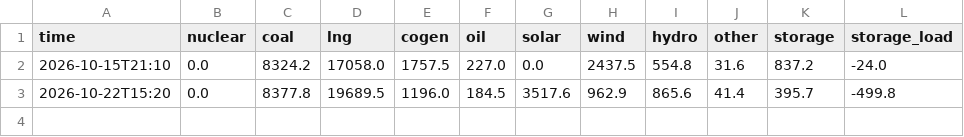
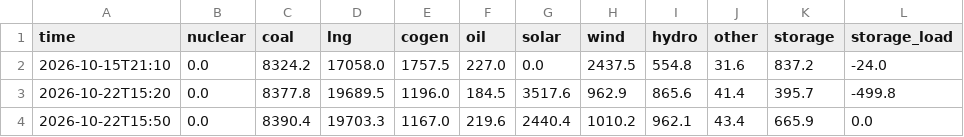
Before and after one commit to test21test21/taiwan-reservoir, a CSV file: data/power/hourly/2026-10.csv, drawn as a sheet.

```diff
--- a/data/power/hourly/2026-10.csv
+++ b/data/power/hourly/2026-10.csv
@@ -3 +3,2 @@ time,nuclear,coal,lng,cogen,oil,solar,wind,hydro,other,storage,storage_load
 2026-10-22T15:20,0.0,8377.8,19689.5,1196.0,184.5,3517.6,962.9,865.6,41.4,395.7,-499.8
+2026-10-22T15:50,0.0,8390.4,19703.3,1167.0,219.6,2440.4,1010.2,962.1,43.4,665.9,0.0
```
Also changed, not shown: 4 other files.
